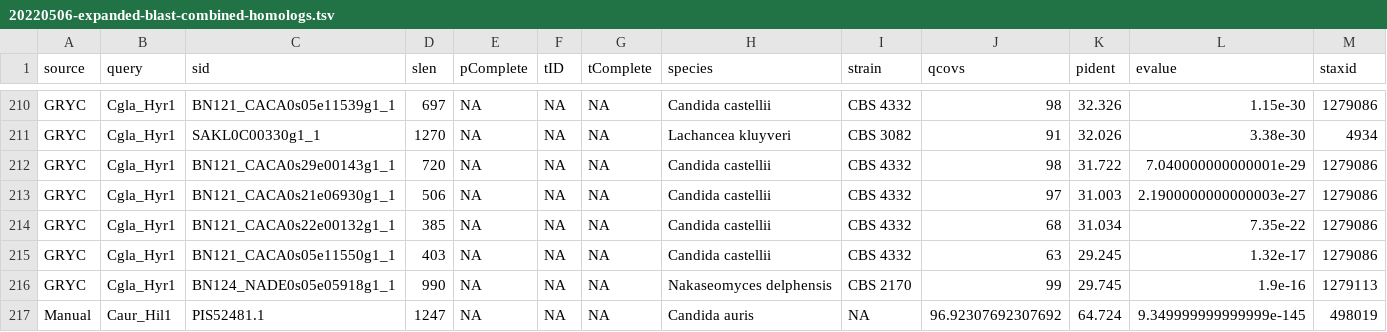
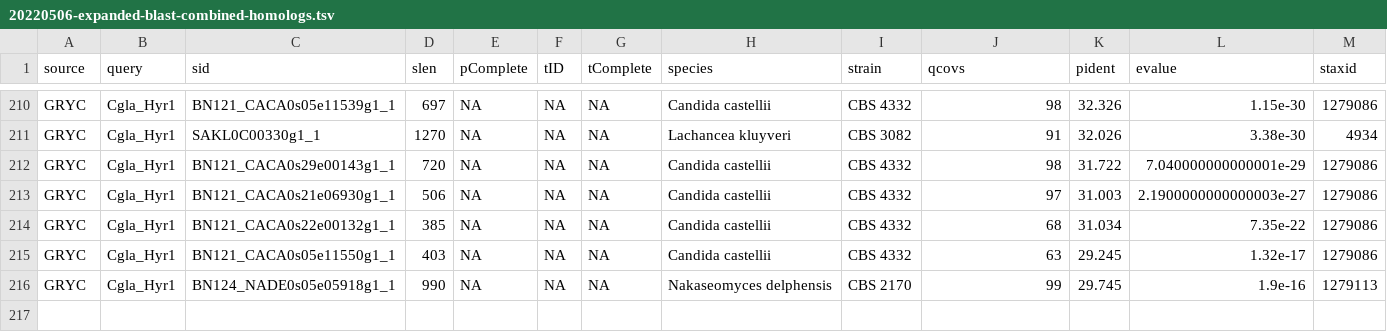
Before and after one commit to binhe-lab/C037-Cand-auris-adhesin, a TSV file: 02-case-studies/02-blast/output/20220506-expanded-blast-combined-homologs.tsv, drawn as a sheet; only a part is shown, gaps mark what is left out; rows hold the shown columns only; the diff names each change by its address in the sheet, - before the commit and + after, or states it on an @@ line.

Commit message:
removed redundant C. auris B8441 sequence info

```diff
--- a/02-case-studies/02-blast/output/20220506-expanded-blast-combined-homologs.tsv
+++ b/02-case-studies/02-blast/output/20220506-expanded-blast-combined-homologs.tsv
-row 217: Manual | Caur_Hil1 | PIS52481.1 | 1247 | NA | NA | NA | Candida auris | NA | 96.92307692307692 | 64.724 | 9.349999999999999e-145 | 498019
```
Also changed, not shown: 02-case-studies/02-blast/data/expanded-blast/20220516-expanded-blast-genes-to-species-map.tsv, 02-case-studies/02-blast/data/expanded-blast/20220518-expanded-blast-species-info.tsv, 2 other files.
